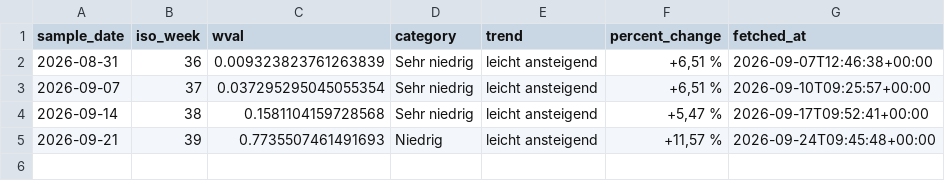
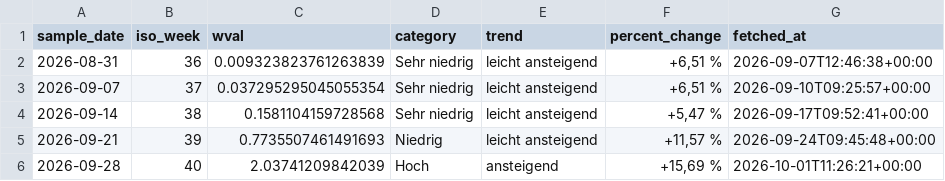
Before and after one commit to niorad/niowaste, a CSV file: data/muenchen-sarscov2.csv, drawn as a sheet.

```diff
--- a/data/muenchen-sarscov2.csv
+++ b/data/muenchen-sarscov2.csv
@@ -5 +5,2 @@ sample_date,iso_week,wval,category,trend,percent_change,fetched_at
 2026-09-21,39,0.7735507461491693,Niedrig,leicht ansteigend,"+11,57 %",2026-09-24T09:45:48+00:00
+2026-09-28,40,2.03741209842039,Hoch,ansteigend,"+15,69 %",2026-10-01T11:26:21+00:00
```
Also changed, not shown: 2 other files.
